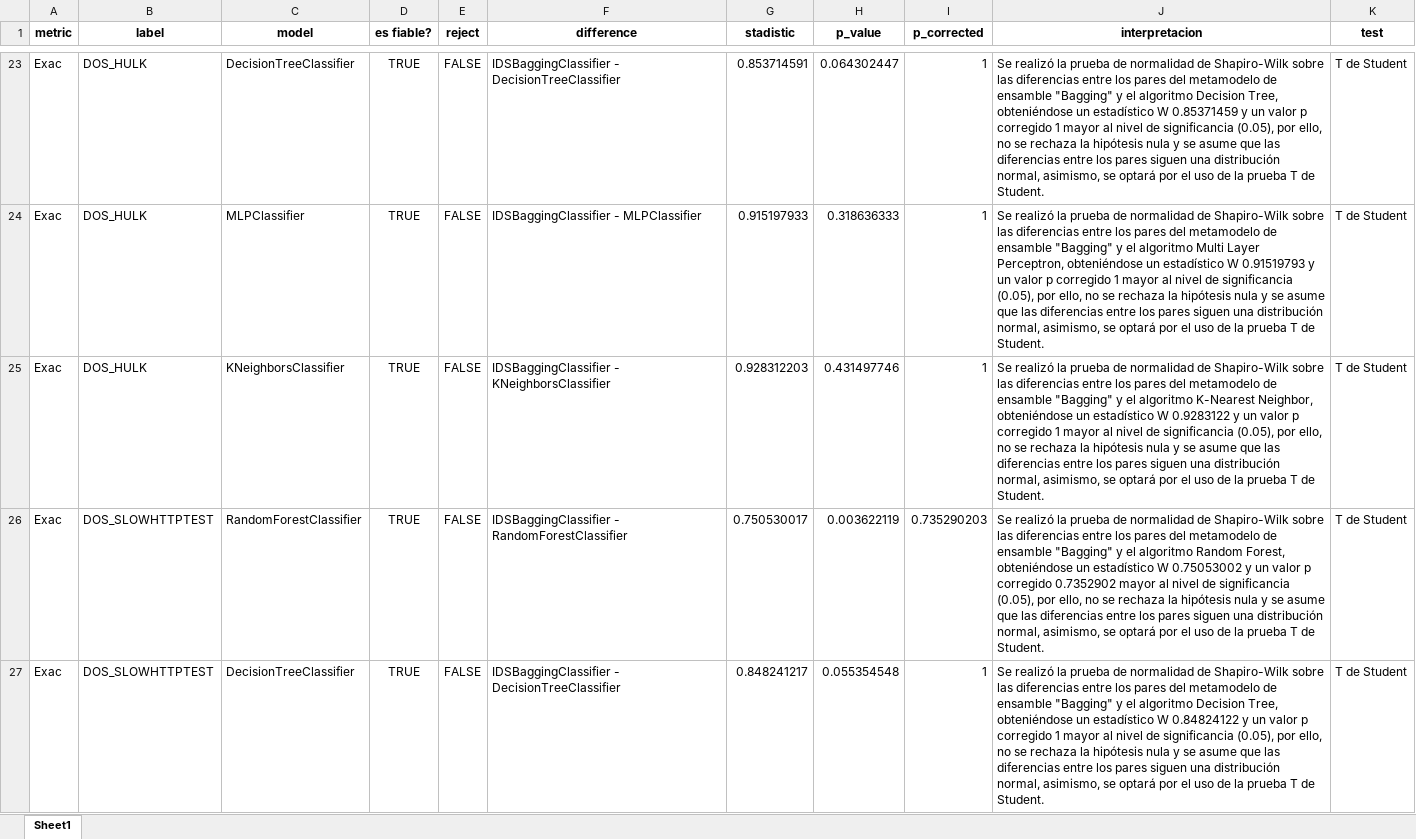
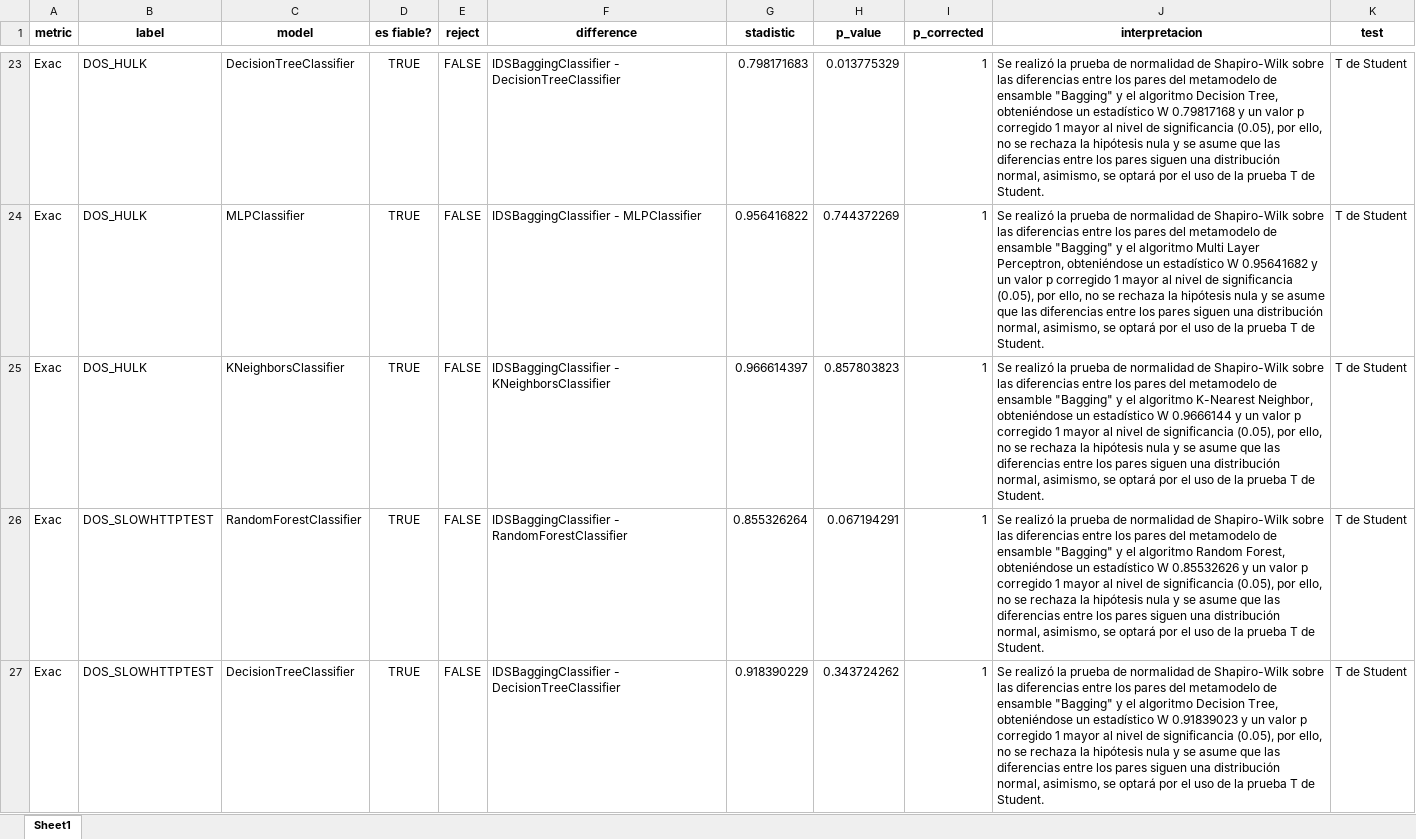
Before and after one commit to alanum9603/IDS_Thesis, an Excel workbook: 5_analisis_de_resultados/output/df_shapiro_wilk.xlsx, sheet Sheet1, drawn as a sheet; only a part is shown, gaps mark what is left out; values as stored, in another font and other column widths than the file's, no borders; the diff covers the shown part only; the diff names each change by its address in the sheet, - before the commit and + after, or states it on an @@ line.

```diff
--- a/5_analisis_de_resultados/output/df_shapiro_wilk.xlsx (sheet Sheet1)
+++ b/5_analisis_de_resultados/output/df_shapiro_wilk.xlsx (sheet Sheet1)
-G23 (stadistic): 0.853714591
+G23 (stadistic): 0.798171683
-H23 (p_value): 0.064302447
+H23 (p_value): 0.013775329
-J23 (interpretacion): …estadístico W 0.85371459 y un…
+J23 (interpretacion): …estadístico W 0.79817168 y un…
-G24 (stadistic): 0.915197933
+G24 (stadistic): 0.956416822
-H24 (p_value): 0.318636333
+H24 (p_value): 0.744372269
-J24 (interpretacion): …estadístico W 0.91519793 y un…
+J24 (interpretacion): …estadístico W 0.95641682 y un…
-G25 (stadistic): 0.928312203
+G25 (stadistic): 0.966614397
-H25 (p_value): 0.431497746
+H25 (p_value): 0.857803823
-J25 (interpretacion): …estadístico W 0.9283122 y un…
+J25 (interpretacion): …estadístico W 0.9666144 y un…
-G26 (stadistic): 0.750530017
+G26 (stadistic): 0.855326264
-H26 (p_value): 0.003622119
+H26 (p_value): 0.067194291
-I26 (p_corrected): 0.735290203
+I26 (p_corrected): 1
-J26 (interpretacion): …estadístico W 0.75053002 y un valor p corregido 0.7352902 mayor al…
+J26 (interpretacion): …estadístico W 0.85532626 y un valor p corregido 1 mayor al…
-G27 (stadistic): 0.848241217
+G27 (stadistic): 0.918390229
-H27 (p_value): 0.055354548
+H27 (p_value): 0.343724262
-J27 (interpretacion): …estadístico W 0.84824122 y un…
+J27 (interpretacion): …estadístico W 0.91839023 y un…
```
Also changed, not shown: 813 edited cells elsewhere in this sheet, 5_analisis_de_resultados/DB/testing_results.xlsx, 5_analisis_de_resultados/DB/validation_results.xlsx, 7 other files.
